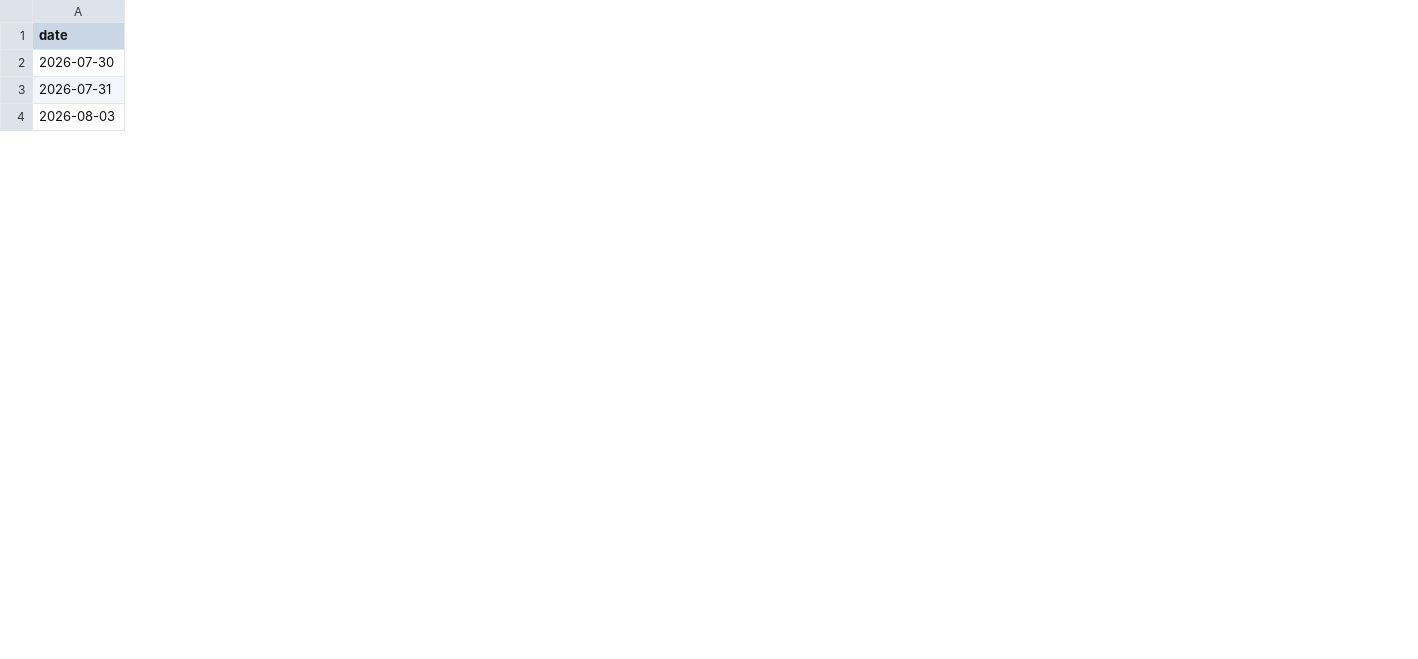
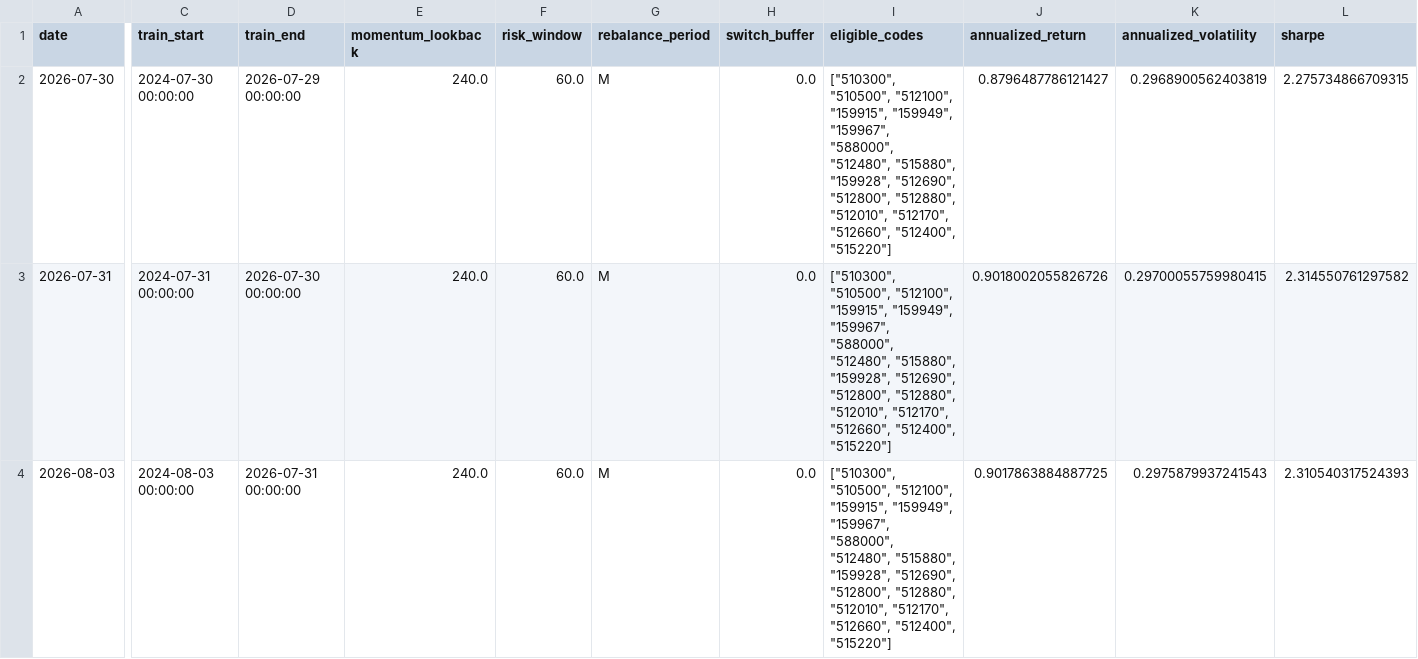
Before and after one commit to MCWang721/lowvol-inverse-offense, a CSV file: paper_history.csv, drawn as a sheet; only a part is shown, gaps mark what is left out; the diff covers the shown part only; the diff names each change by its address in the sheet, - before the commit and + after, or states it on an @@ line.

```diff
--- a/paper_history.csv
+++ b/paper_history.csv
+column C (train_start), rows 2-4: 2024-07-30 00:00:00 | 2024-07-31 00:00:00 | 2024-08-03 00:00:00
+column D (train_end), rows 2-4: 2026-07-29 00:00:00 | 2026-07-30 00:00:00 | 2026-07-31 00:00:00
+column E (momentum_lookback), rows 2-4: all 240.0
+column F (risk_window), rows 2-4: all 60.0
+column G (rebalance_period), rows 2-4: all M
+column H (switch_buffer), rows 2-4: all 0.0
+column I (eligible_codes), rows 2-4: all ["510300", "510500", "512100", "159915", "159949", "159967", "588000", "512480", "515880", "159928", "512690", "512800", "512880", "512010", "512170", "512660", "512400", "515220"]
+column J (annualized_return), rows 2-4: 0.8796487786121427 | 0.9018002055826726 | 0.9017863884887725
+column K (annualized_volatility), rows 2-4: 0.2968900562403819 | 0.29700055759980415 | 0.2975879937241543
+column L (sharpe), rows 2-4: 2.275734866709315 | 2.314550761297582 | 2.310540317524393
```
Also changed, not shown: 4 added columns and 7 edited cells elsewhere in this file, 6 other files.
